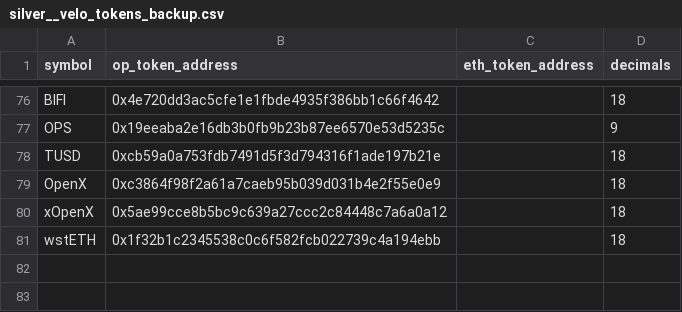
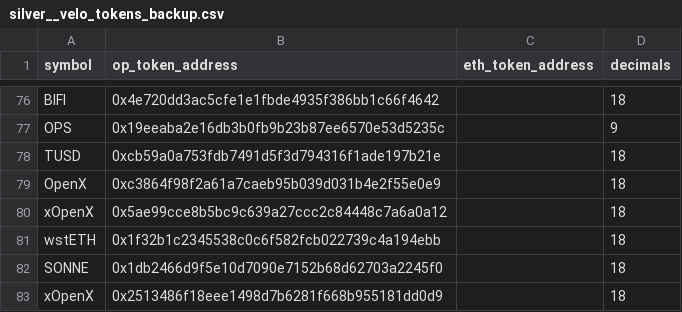
Before and after one commit to FlipsideCrypto/optimism-models, a CSV file: data/silver__velo_tokens_backup.csv, drawn as a sheet; only a part is shown, gaps mark what is left out.

```diff
--- a/data/silver__velo_tokens_backup.csv
+++ b/data/silver__velo_tokens_backup.csv
@@ -81 +81,3 @@ xOpenX,0x5ae99cce8b5bc9c639a27ccc2c84448c7a6a0a12,,18
 wstETH,0x1f32b1c2345538c0c6f582fcb022739c4a194ebb,,18
+SONNE,0x1db2466d9f5e10d7090e7152b68d62703a2245f0,,18
+xOpenX,0x2513486f18eee1498d7b6281f668b955181dd0d9,,18
```
Also changed, not shown: 1 other file.
